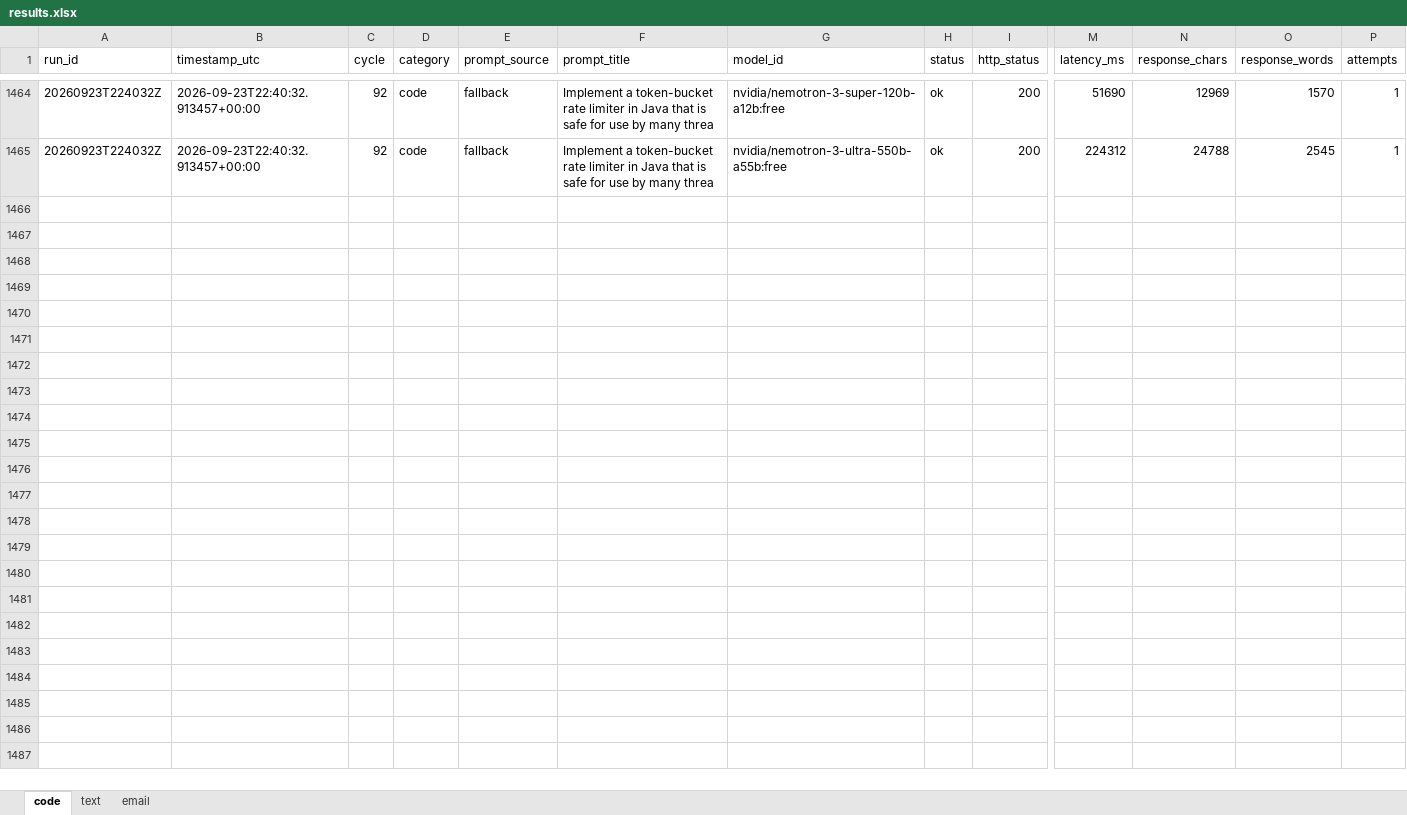
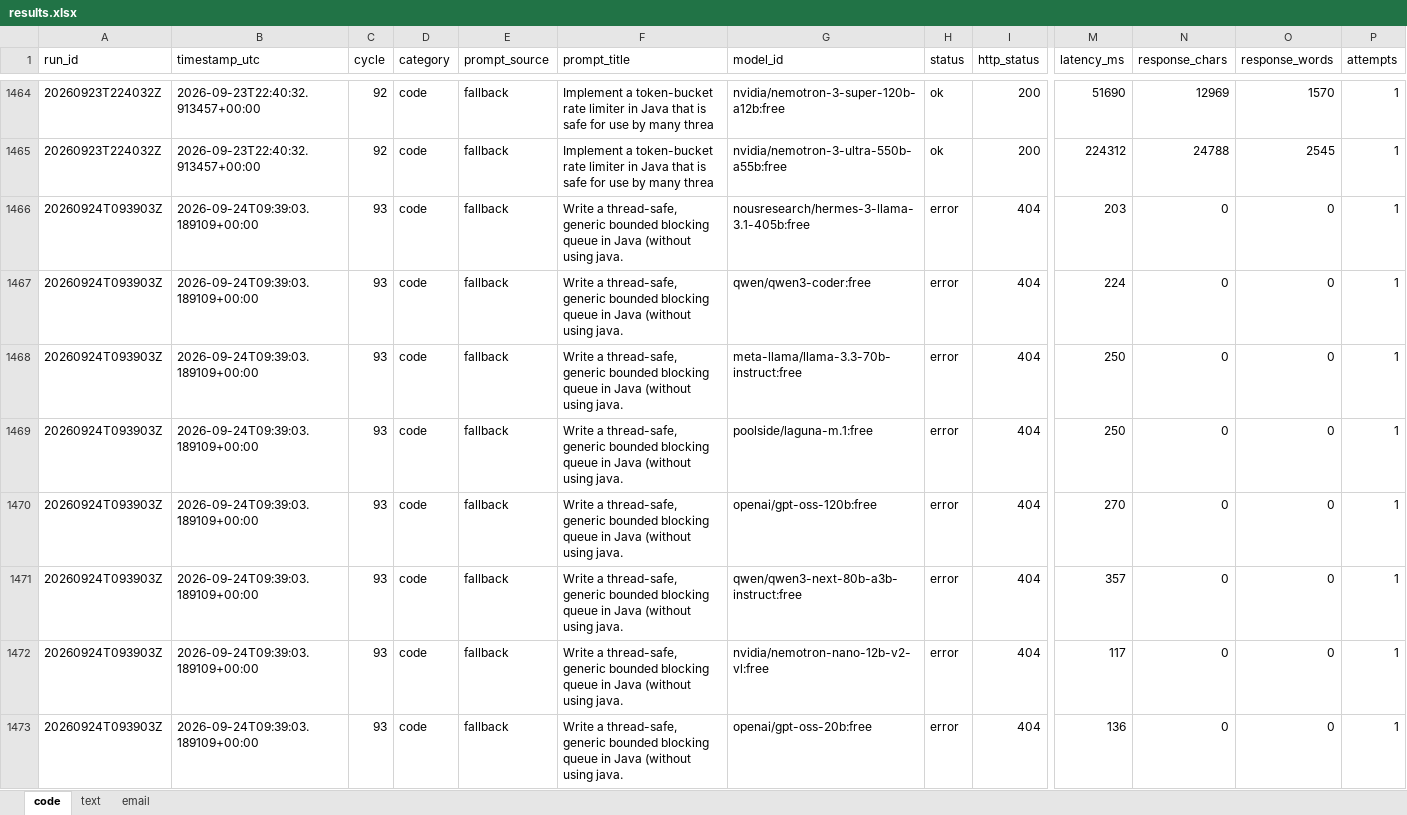
Before and after one commit to upendrasabnis/model-bench, an Excel workbook: results.xlsx, sheet code, drawn as a sheet; only a part is shown, gaps mark what is left out; values as stored, in another font and other column widths than the file's, no borders; rows hold the shown columns only; the diff covers the shown part only; the diff names each change by its address in the sheet, - before the commit and + after, or states it on an @@ line.

```diff
--- a/results.xlsx (sheet code)
+++ b/results.xlsx (sheet code)
+row 1466: 20260924T093903Z | 2026-09-24T09:39:03.189109+00:00 | 93 | code | fallback | Write a thread-safe, generic bounded blocking queue in Java (without using java. | nousresearch/hermes-3-llama-3.1-405b:free | error | 404 | 203 | 0 | 0 | 1
+row 1467: 20260924T093903Z | 2026-09-24T09:39:03.189109+00:00 | 93 | code | fallback | Write a thread-safe, generic bounded blocking queue in Java (without using java. | qwen/qwen3-coder:free | error | 404 | 224 | 0 | 0 | 1
+row 1468: 20260924T093903Z | 2026-09-24T09:39:03.189109+00:00 | 93 | code | fallback | Write a thread-safe, generic bounded blocking queue in Java (without using java. | meta-llama/llama-3.3-70b-instruct:free | error | 404 | 250 | 0 | 0 | 1
+row 1469: 20260924T093903Z | 2026-09-24T09:39:03.189109+00:00 | 93 | code | fallback | Write a thread-safe, generic bounded blocking queue in Java (without using java. | poolside/laguna-m.1:free | error | 404 | 250 | 0 | 0 | 1
+row 1470: 20260924T093903Z | 2026-09-24T09:39:03.189109+00:00 | 93 | code | fallback | Write a thread-safe, generic bounded blocking queue in Java (without using java. | openai/gpt-oss-120b:free | error | 404 | 270 | 0 | 0 | 1
+row 1471: 20260924T093903Z | 2026-09-24T09:39:03.189109+00:00 | 93 | code | fallback | Write a thread-safe, generic bounded blocking queue in Java (without using java. | qwen/qwen3-next-80b-a3b-instruct:free | error | 404 | 357 | 0 | 0 | 1
+row 1472: 20260924T093903Z | 2026-09-24T09:39:03.189109+00:00 | 93 | code | fallback | Write a thread-safe, generic bounded blocking queue in Java (without using java. | nvidia/nemotron-nano-12b-v2-vl:free | error | 404 | 117 | 0 | 0 | 1
+row 1473: 20260924T093903Z | 2026-09-24T09:39:03.189109+00:00 | 93 | code | fallback | Write a thread-safe, generic bounded blocking queue in Java (without using java. | openai/gpt-oss-20b:free | error | 404 | 136 | 0 | 0 | 1
```
Also changed, not shown: 8 added rows elsewhere in this sheet, sheet text, sheet email, 13 other files.
